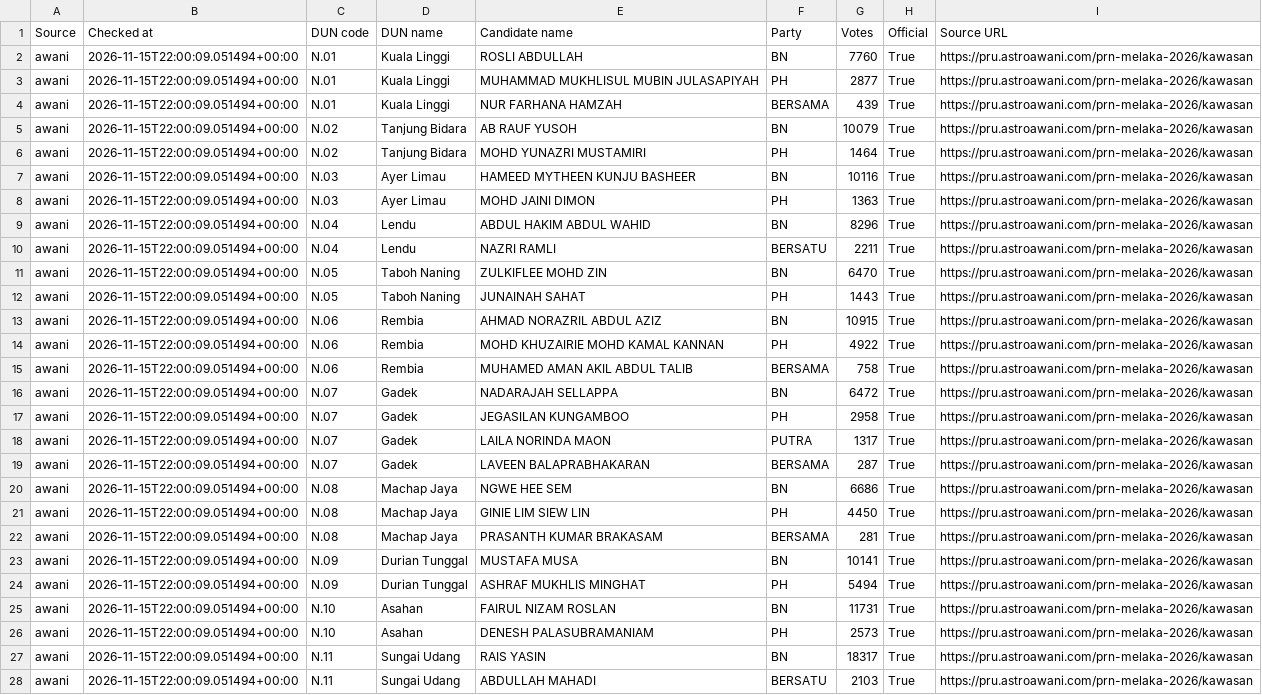
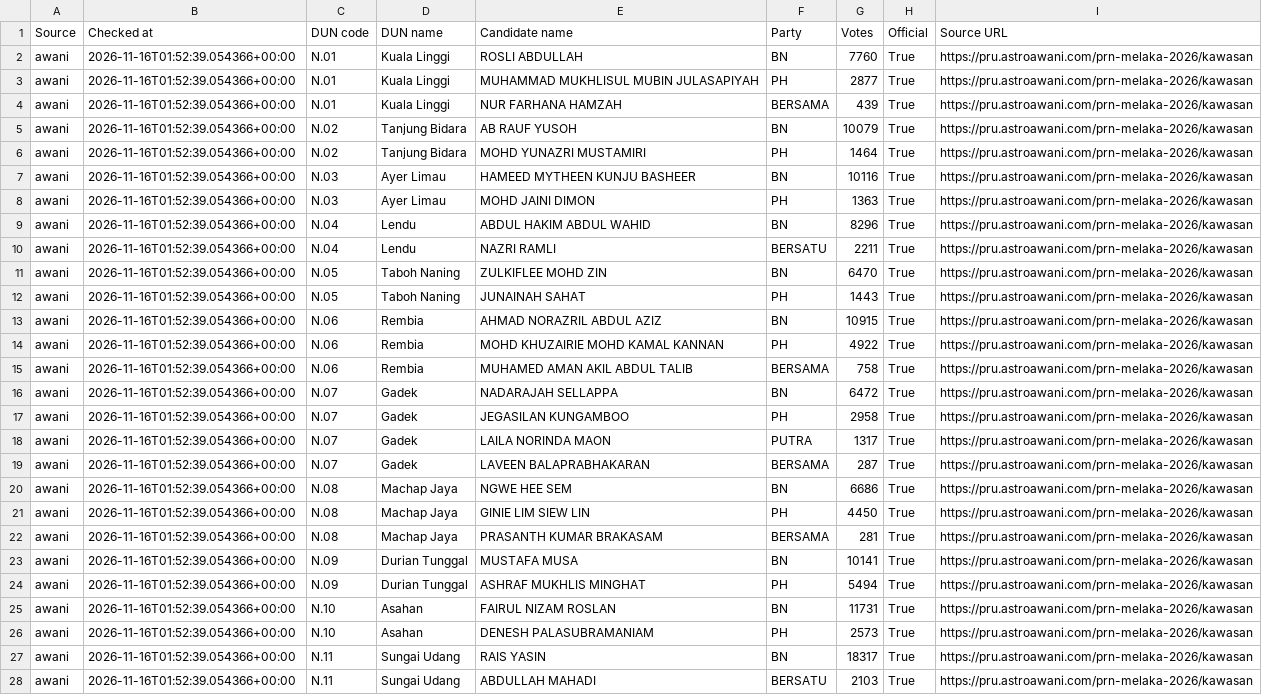
Before and after one commit to shaarialwi/melaka-prn2026, a CSV file: data/source-candidates.csv, drawn as a sheet; only a part is shown; the diff covers the shown part only; the diff names each change by its address in the sheet, - before the commit and + after, or states it on an @@ line.

```diff
--- a/data/source-candidates.csv
+++ b/data/source-candidates.csv
-B2:B28 (Checked at): 2026-11-15T22:00:09.051494+00:00
+B2:B28 (Checked at): 2026-11-16T01:52:39.054366+00:00
```
Also changed, not shown: 131 edited cells elsewhere in this file, 2 other files.
